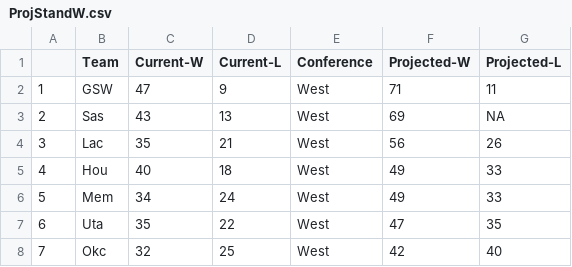
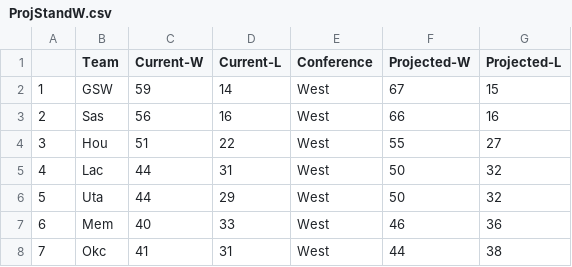
Before and after one commit to derek-corcoran-barrios/Sloan, a CSV file: ProjStandW.csv, drawn as a sheet; only a part is shown; the diff covers the shown part only.

```diff
--- a/ProjStandW.csv
+++ b/ProjStandW.csv
@@ -1,8 +1,8 @@
 "","Team","Current-W","Current-L","Conference","Projected-W","Projected-L"
-"1","GSW",47,9,"West",71,11
-"2","Sas",43,13,"West",69,NA
-"3","Lac",35,21,"West",56,26
-"4","Hou",40,18,"West",49,33
-"5","Mem",34,24,"West",49,33
-"6","Uta",35,22,"West",47,35
-"7","Okc",32,25,"West",42,40
+"1","GSW",59,14,"West",67,15
+"2","Sas",56,16,"West",66,16
+"3","Hou",51,22,"West",55,27
+"4","Lac",44,31,"West",50,32
+"5","Uta",44,29,"West",50,32
+"6","Mem",40,33,"West",46,36
+"7","Okc",41,31,"West",44,38
```
Also changed, not shown: 38 edited cells elsewhere in this file, AddedStand.csv, ProjStand.csv, 14 other files.
